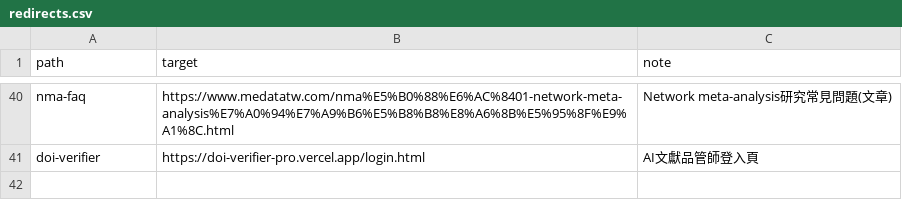
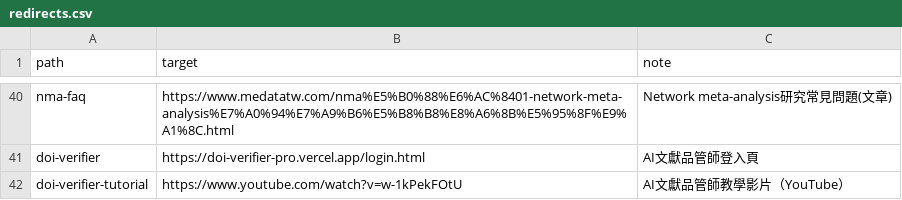
Before and after one commit to cshowme/medatatw, a CSV file: _redirect_tooling/redirects.csv, drawn as a sheet; only a part is shown, gaps mark what is left out.

Commit message:
新增短網址 /doi-verifier-tutorial → AI文獻品管師教學影片(YouTube)

```diff
--- a/_redirect_tooling/redirects.csv
+++ b/_redirect_tooling/redirects.csv
@@ -41 +41,2 @@ nma-faq,https://www.medatatw.com/nma%E5%B0%88%E6%AC%8401-network-meta-analysis%E
 doi-verifier,https://doi-verifier-pro.vercel.app/login.html,AI文獻品管師登入頁
+doi-verifier-tutorial,https://www.youtube.com/watch?v=w-1kPekFOtU,AI文獻品管師教學影片（YouTube）
```
